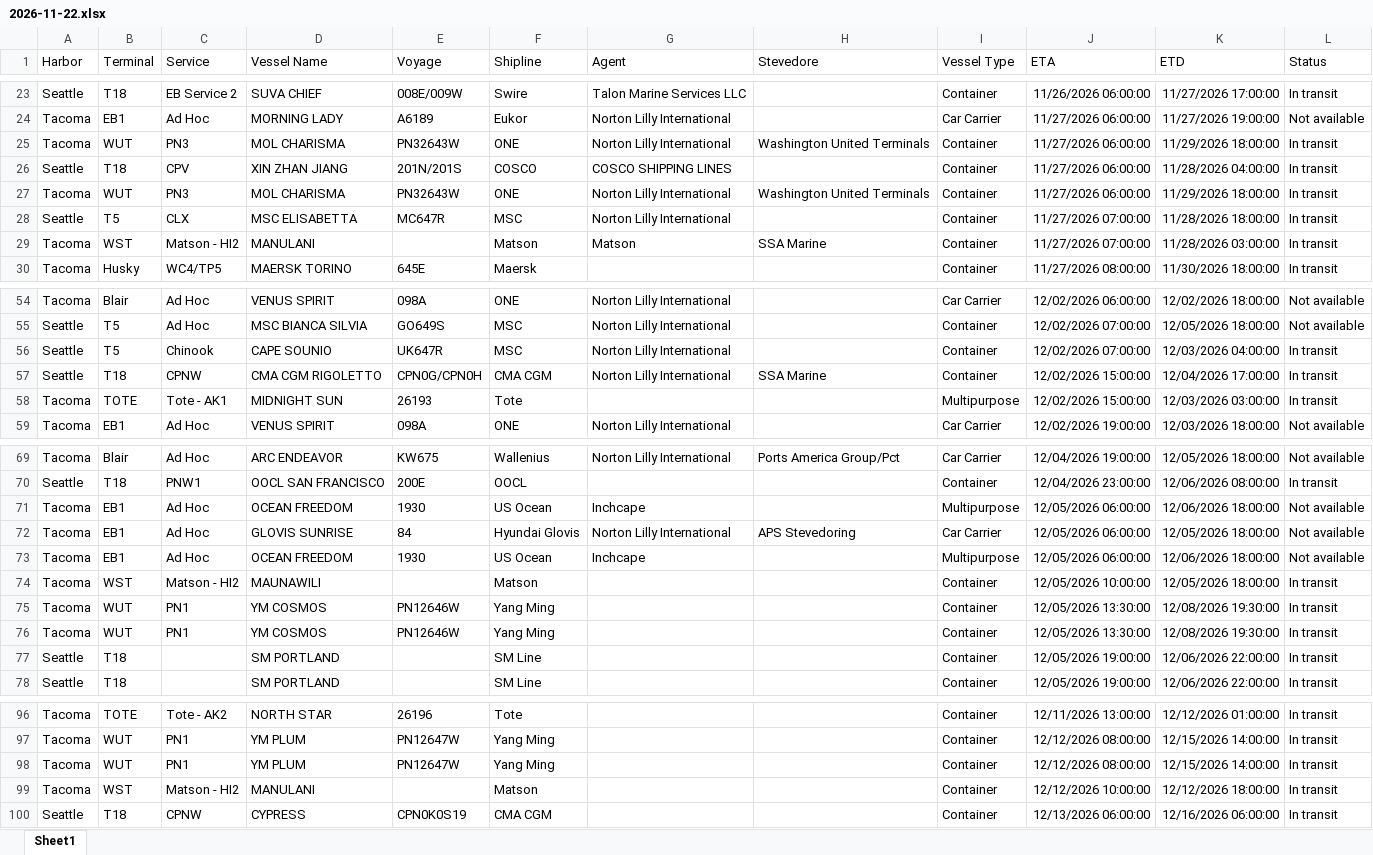
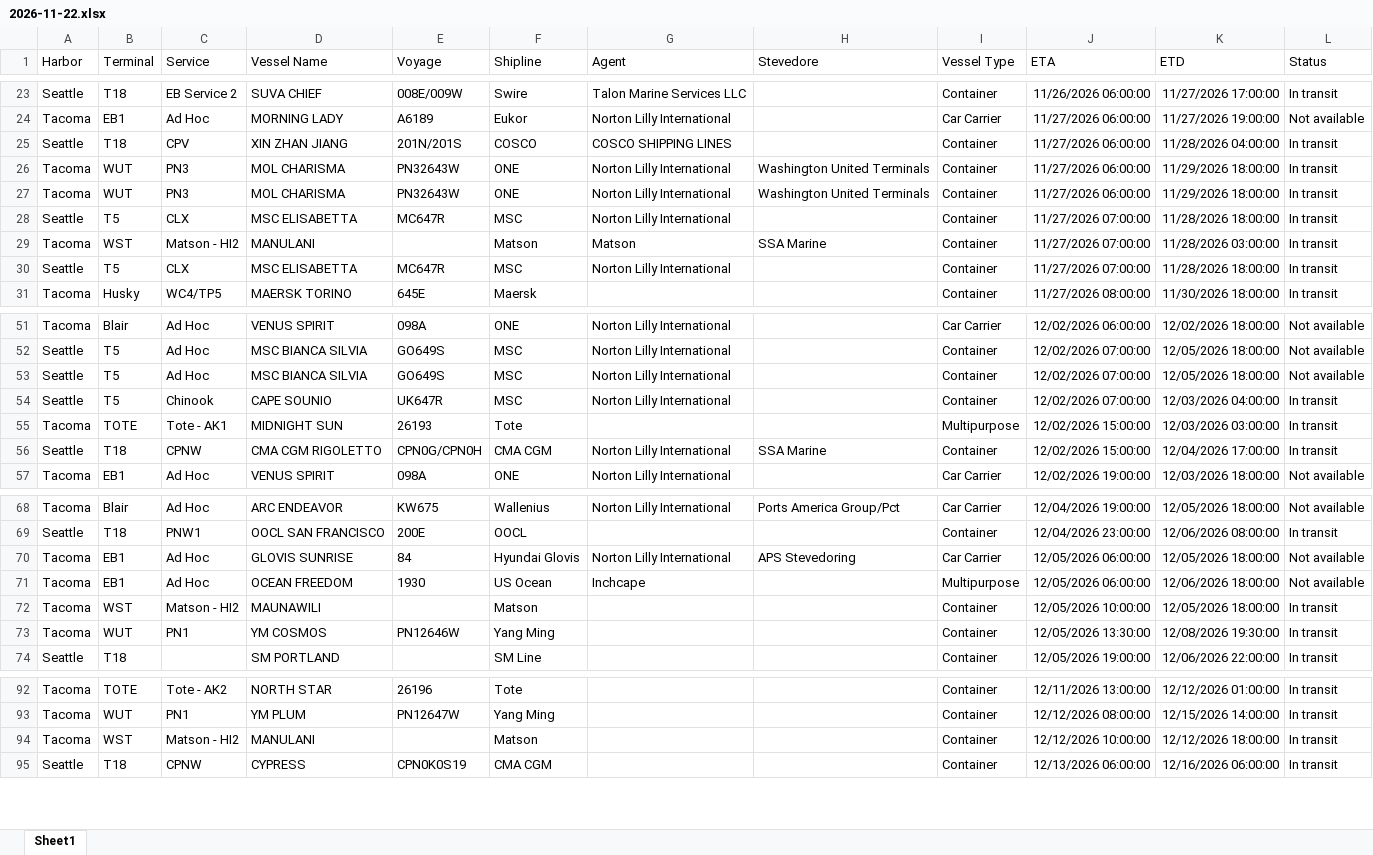
Before and after one commit to TheJoe1990/Ilwu, an Excel workbook: data/vessels/2026-11-22.xlsx, sheet Sheet1, drawn as a sheet; only a part is shown, gaps mark what is left out; values as stored, in another font and other column widths than the file's, no borders; table styles not drawn; removed rows and columns are numbered as before the commit, all else as after; the diff covers the shown part only; the diff names each change by its address in the sheet, - before the commit and + after, or states it on an @@ line.

```diff
--- a/data/vessels/2026-11-22.xlsx (sheet Sheet1)
+++ b/data/vessels/2026-11-22.xlsx (sheet Sheet1)
@@ row 26 moved to row 25: Seattle @@
+row 30: Seattle | T5 | CLX | MSC ELISABETTA | MC647R | MSC | Norton Lilly International |  | Container | 11/27/2026 07:00:00 | 11/28/2026 18:00:00 | In transit
+row 53: Seattle | T5 | Ad Hoc | MSC BIANCA SILVIA | GO649S | MSC | Norton Lilly International |  | Container | 12/02/2026 07:00:00 | 12/05/2026 18:00:00 | Not available
@@ row 58 moved to row 55: Tacoma @@
-row 71: Tacoma | EB1 | Ad Hoc | OCEAN FREEDOM | 1930 | US Ocean | Inchcape |  | Multipurpose | 12/05/2026 06:00:00 | 12/06/2026 18:00:00 | Not available
-row 76: Tacoma | WUT | PN1 | YM COSMOS | PN12646W | Yang Ming |  |  | Container | 12/05/2026 13:30:00 | 12/08/2026 19:30:00 | In transit
-row 77: Seattle | T18 |  | SM PORTLAND |  | SM Line |  |  | Container | 12/05/2026 19:00:00 | 12/06/2026 22:00:00 | In transit
-row 98: Tacoma | WUT | PN1 | YM PLUM | PN12647W | Yang Ming |  |  | Container | 12/12/2026 08:00:00 | 12/15/2026 14:00:00 | In transit
```
Also changed, not shown: 2 added rows, 9 removed rows and 5 moved rows elsewhere in this sheet, 2 other files.
